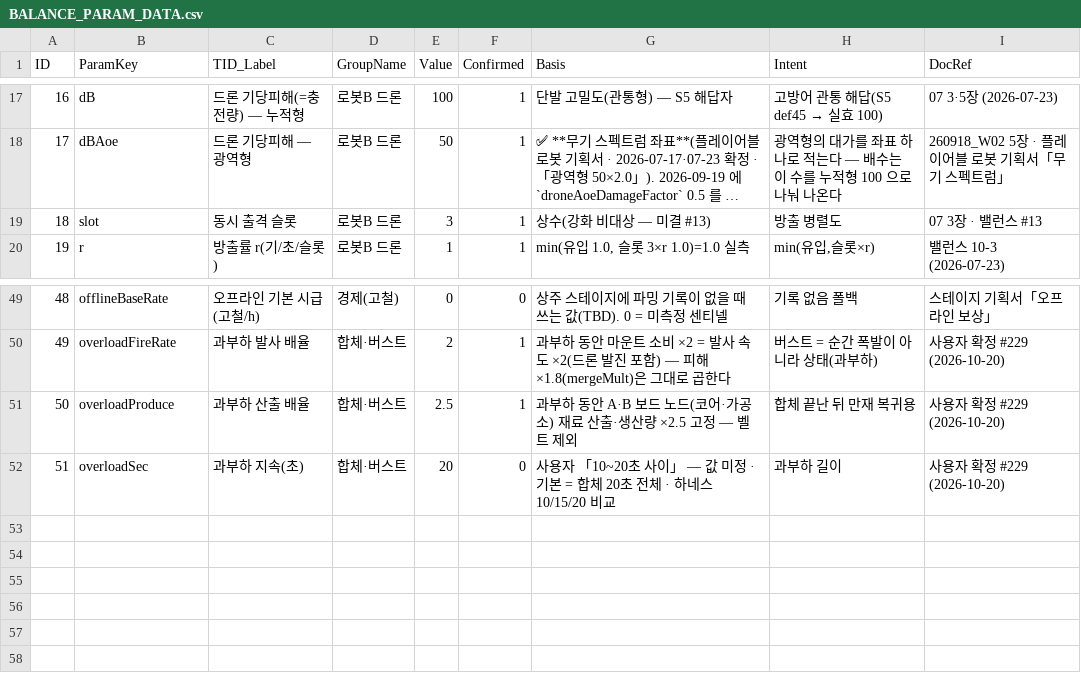
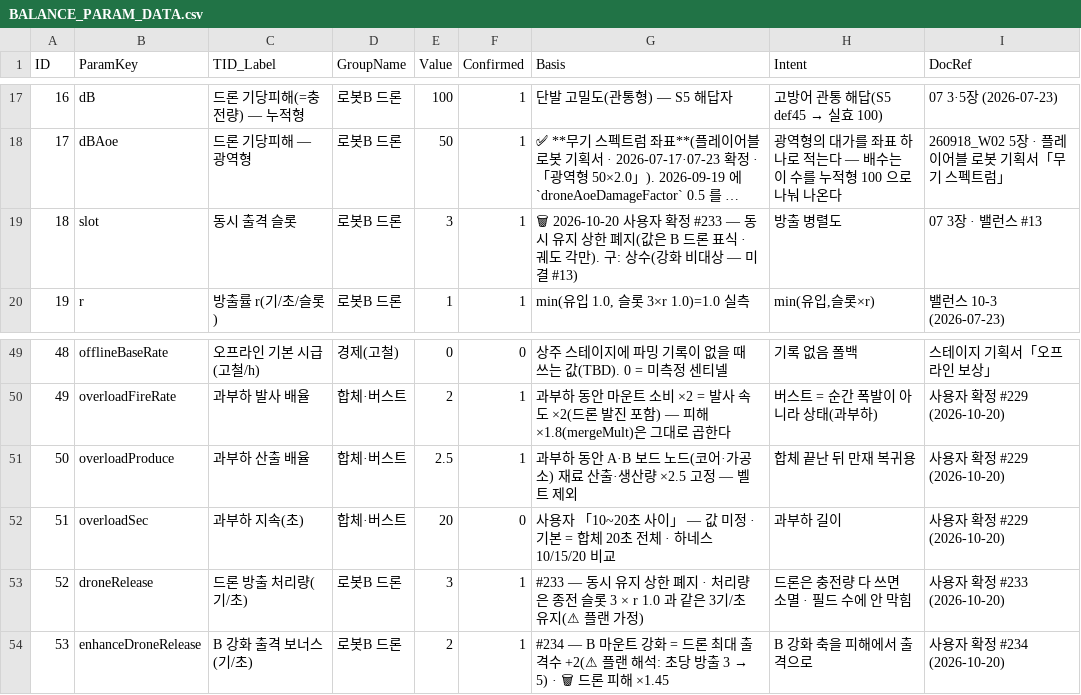
Before and after one commit to Rhythm0s/MechBoardIdle, a CSV file: Assets/_Project/GameData/BALANCE_PARAM_DATA.csv, drawn as a sheet; only a part is shown, gaps mark what is left out; long unchanged cells end in …; the diff names each change by its address in the sheet, - before the commit and + after, or states it on an @@ line.

```diff
--- a/Assets/_Project/GameData/BALANCE_PARAM_DATA.csv
+++ b/Assets/_Project/GameData/BALANCE_PARAM_DATA.csv
-G19 (Basis): 상수(강…
+G19 (Basis): 🗑 2026-10-20 사용자 확정 #233 — 동시 유지 상한 폐지(값은 B 드론 표식 · 궤도 각만). 구: 상수(강…
+row 53: 52 | droneRelease | 드론 방출 처리량(기/초) | 로봇B 드론 | 3 | 1 | #233 — 동시 유지 상한 폐지 · 처리량은 종전 슬롯 3 × r 1.0 과 같은 3기/초 유지(⚠ 플랜 가정) | 드론은 충전량 다 쓰면 소멸 · 필드 수에 안 막힘 | 사용자 확정 #233 (2026-10-20)
+row 54: 53 | enhanceDroneRelease | B 강화 출격 보너스(기/초) | 로봇B 드론 | 2 | 1 | #234 — B 마운트 강화 = 드론 최대 출격수 +2(⚠ 플랜 해석: 초당 방출 3 → 5) · 🗑 드론 피해 ×1.45 | B 강화 축을 피해에서 출격으로 | 사용자 확정 #234 (2026-10-20)
```
Also changed, not shown: Assets/_Project/GameData/COMBAT_RULE_DATA.csv, Assets/_Project/GameData/WEAPON_DATA.csv, 21 other files.
